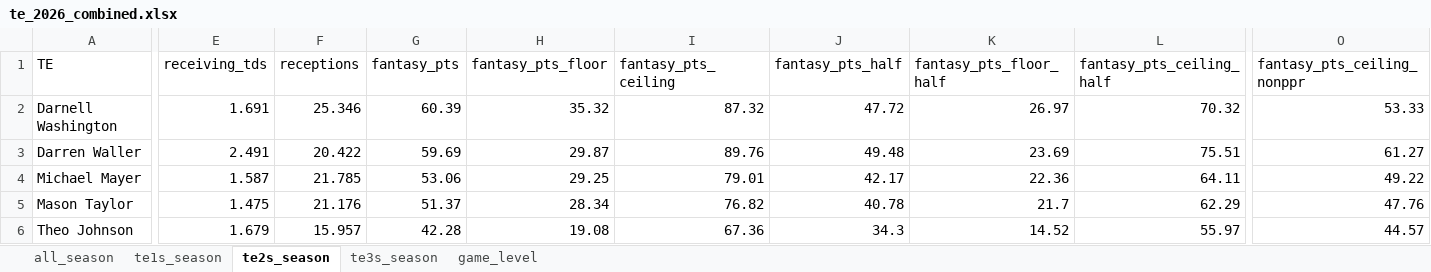
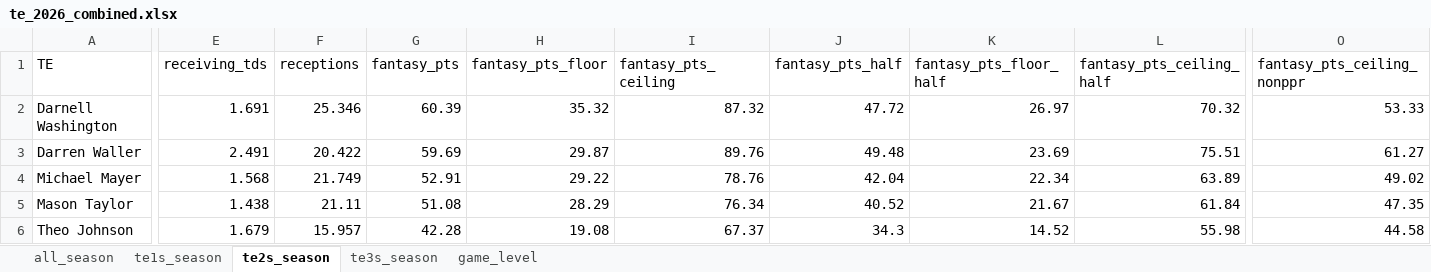
Before and after one commit to egomaniacsfantasy/lineup-lab, an Excel workbook: projections/te_2026_combined.xlsx, sheet te2s_season, drawn as a sheet; only a part is shown, gaps mark what is left out; values as stored, in another font and other column widths than the file's, no borders; the diff covers the shown part only; the diff names each change by its address in the sheet, - before the commit and + after, or states it on an @@ line.

```diff
--- a/projections/te_2026_combined.xlsx (sheet te2s_season)
+++ b/projections/te_2026_combined.xlsx (sheet te2s_season)
-E4 (receiving_tds): 1.587
+E4 (receiving_tds): 1.568
-F4 (receptions): 21.785
+F4 (receptions): 21.749
-G4 (fantasy_pts): 53.06
+G4 (fantasy_pts): 52.91
-H4 (fantasy_pts_floor): 29.25
+H4 (fantasy_pts_floor): 29.22
-I4 (fantasy_pts_ceiling): 79.01
+I4 (fantasy_pts_ceiling): 78.76
-J4 (fantasy_pts_half): 42.17
+J4 (fantasy_pts_half): 42.04
-K4 (fantasy_pts_floor_half): 22.36
+K4 (fantasy_pts_floor_half): 22.34
-L4 (fantasy_pts_ceiling_half): 64.11
+L4 (fantasy_pts_ceiling_half): 63.89
-O4 (fantasy_pts_ceiling_nonppr): 49.22
+O4 (fantasy_pts_ceiling_nonppr): 49.02
-E5 (receiving_tds): 1.475
+E5 (receiving_tds): 1.438
-F5 (receptions): 21.176
+F5 (receptions): 21.11
-G5 (fantasy_pts): 51.37
+G5 (fantasy_pts): 51.08
-H5 (fantasy_pts_floor): 28.34
+H5 (fantasy_pts_floor): 28.29
-I5 (fantasy_pts_ceiling): 76.82
+I5 (fantasy_pts_ceiling): 76.34
-J5 (fantasy_pts_half): 40.78
+J5 (fantasy_pts_half): 40.52
-K5 (fantasy_pts_floor_half): 21.7
+K5 (fantasy_pts_floor_half): 21.67
-L5 (fantasy_pts_ceiling_half): 62.29
+L5 (fantasy_pts_ceiling_half): 61.84
-O5 (fantasy_pts_ceiling_nonppr): 47.76
+O5 (fantasy_pts_ceiling_nonppr): 47.35
-I6 (fantasy_pts_ceiling): 67.36
+I6 (fantasy_pts_ceiling): 67.37
-L6 (fantasy_pts_ceiling_half): 55.97
+L6 (fantasy_pts_ceiling_half): 55.98
-O6 (fantasy_pts_ceiling_nonppr): 44.57
+O6 (fantasy_pts_ceiling_nonppr): 44.58
```
Also changed, not shown: 1 added row, 1 removed row and 215 edited cells elsewhere in this sheet, sheet game_level, sheet all_season, sheet te3s_season, sheet te1s_season.
